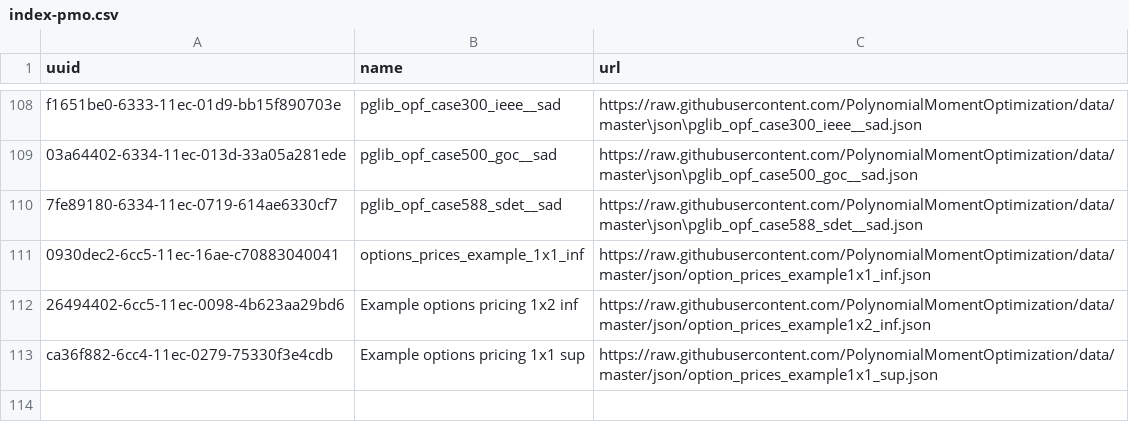
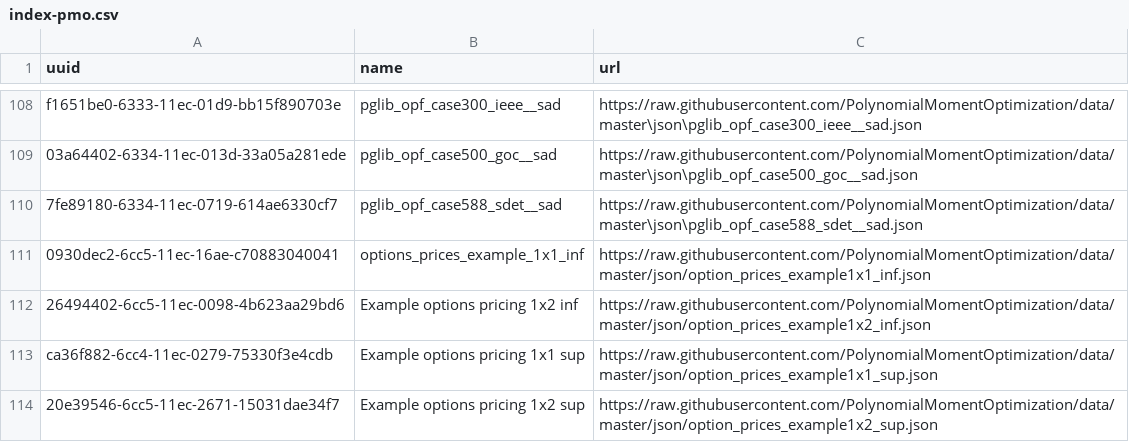
Before and after one commit to PolynomialMomentOptimization/data, a CSV file: registries/index-pmo.csv, drawn as a sheet; only a part is shown, gaps mark what is left out.

Commit message:
add to index option_prices_example1x2_sup.json

```diff
--- a/registries/index-pmo.csv
+++ b/registries/index-pmo.csv
@@ -113 +113,2 @@ f1651be0-6333-11ec-01d9-bb15f890703e,pglib_opf_case300_ieee__sad,https://raw.git
 ca36f882-6cc4-11ec-0279-75330f3e4cdb,Example options pricing 1x1 sup,https://raw.githubusercontent.com/PolynomialMomentOptimization/data/master/json/option_prices_example1x1_sup.json
+20e39546-6cc5-11ec-2671-15031dae34f7,Example options pricing 1x2 sup,https://raw.githubusercontent.com/PolynomialMomentOptimization/data/master/json/option_prices_example1x2_sup.json
```
